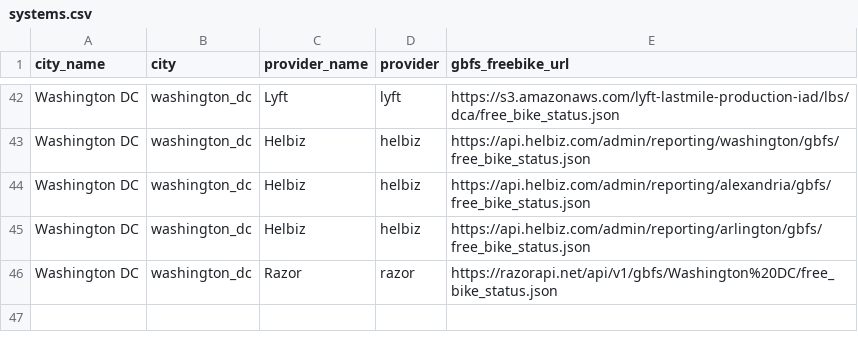
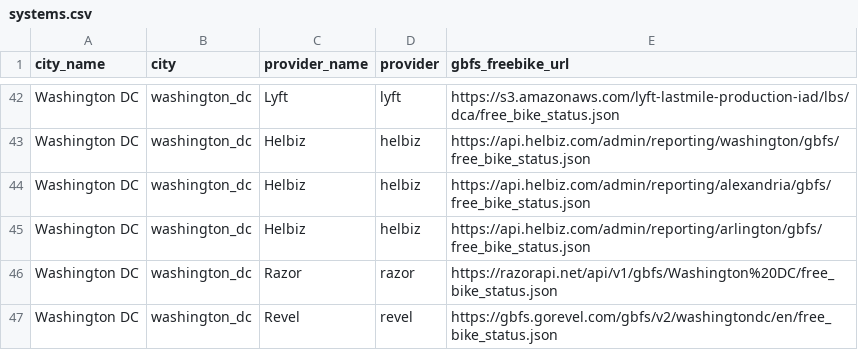
Before and after one commit to matesalazar/swarm-of-scooters, a CSV file: data/systems.csv, drawn as a sheet; only a part is shown, gaps mark what is left out; the diff names each change by its address in the sheet, - before the commit and + after, or states it on an @@ line.

Commit message:
Update systems.csv

```diff
--- a/data/systems.csv
+++ b/data/systems.csv
+row 47: Washington DC | washington_dc | Revel | revel | https://gbfs.gorevel.com/gbfs/v2/washingtondc/en/free_bike_status.json
```
